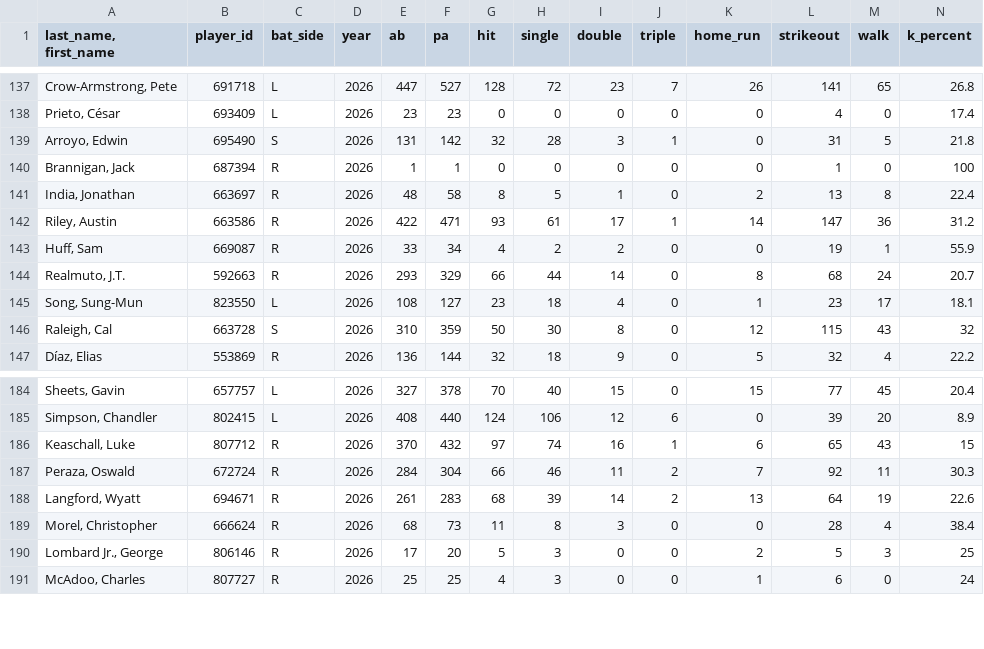
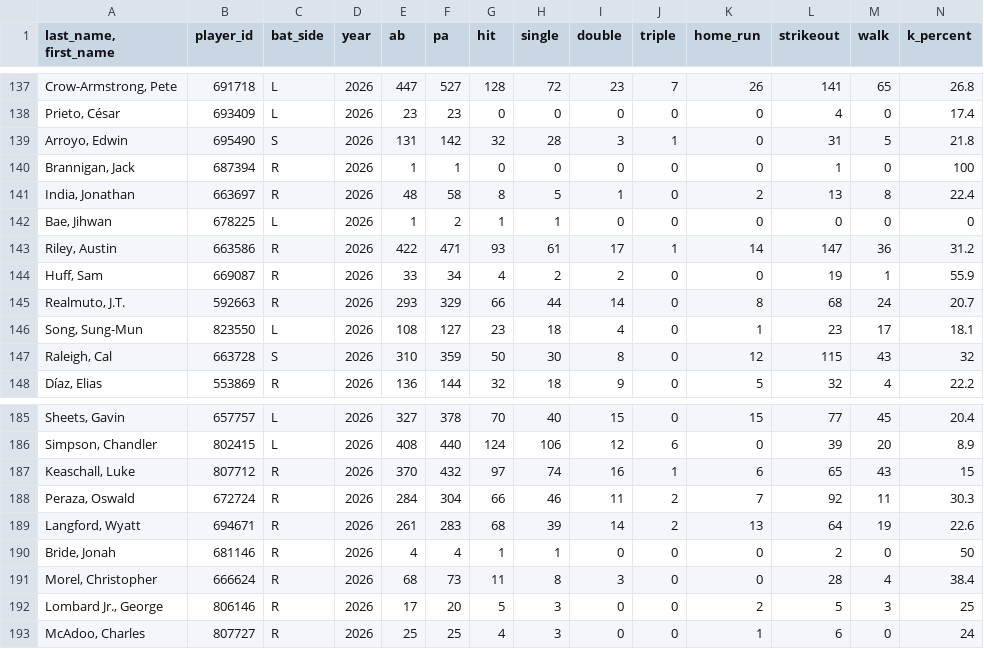
Before and after one commit to Mrbets850/mlb-data-app, a CSV file: Data:savant_batters_all.csv.csv, drawn as a sheet; only a part is shown, gaps mark what is left out; rows hold the shown columns only; the diff names each change by its address in the sheet, - before the commit and + after, or states it on an @@ line.

```diff
--- a/Data:savant_batters_all.csv.csv
+++ b/Data:savant_batters_all.csv.csv
+row 142: Bae, Jihwan | 678225 | L | 2026 | 1 | 2 | 1 | 1 | 0 | 0 | 0 | 0 | 0 | 0
+row 190: Bride, Jonah | 681146 | R | 2026 | 4 | 4 | 1 | 1 | 0 | 0 | 0 | 2 | 0 | 50
```
Also changed, not shown: Data:savant_pitcher_stats.csv, Data:savant_pitchers.csv.csv.
